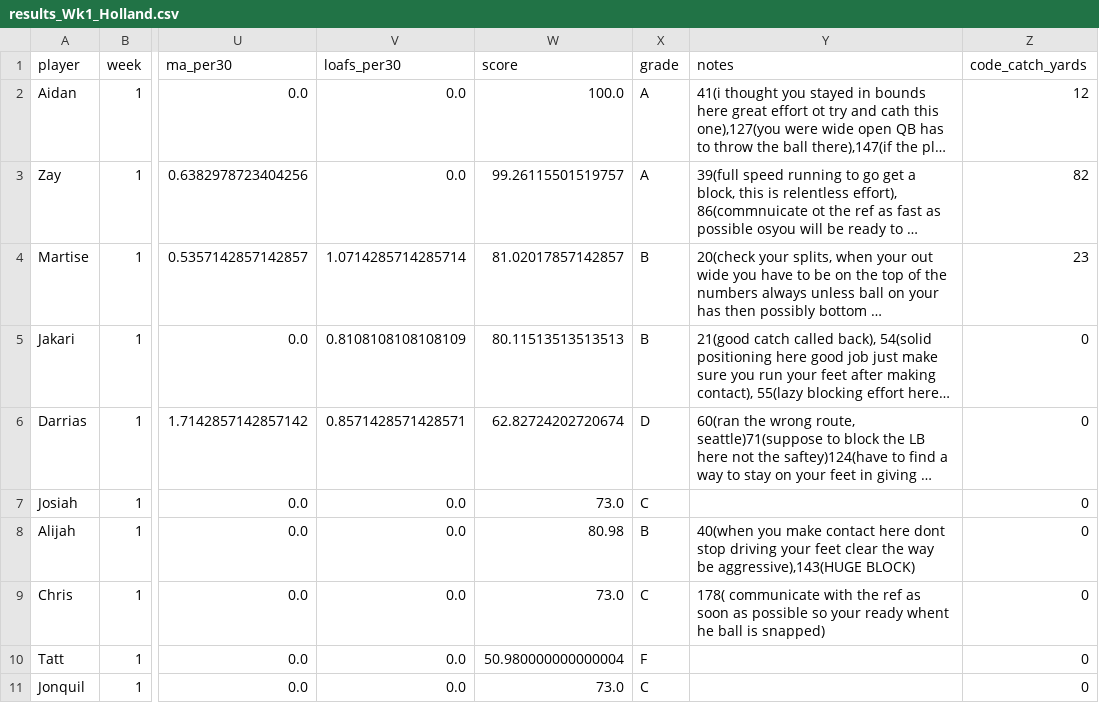
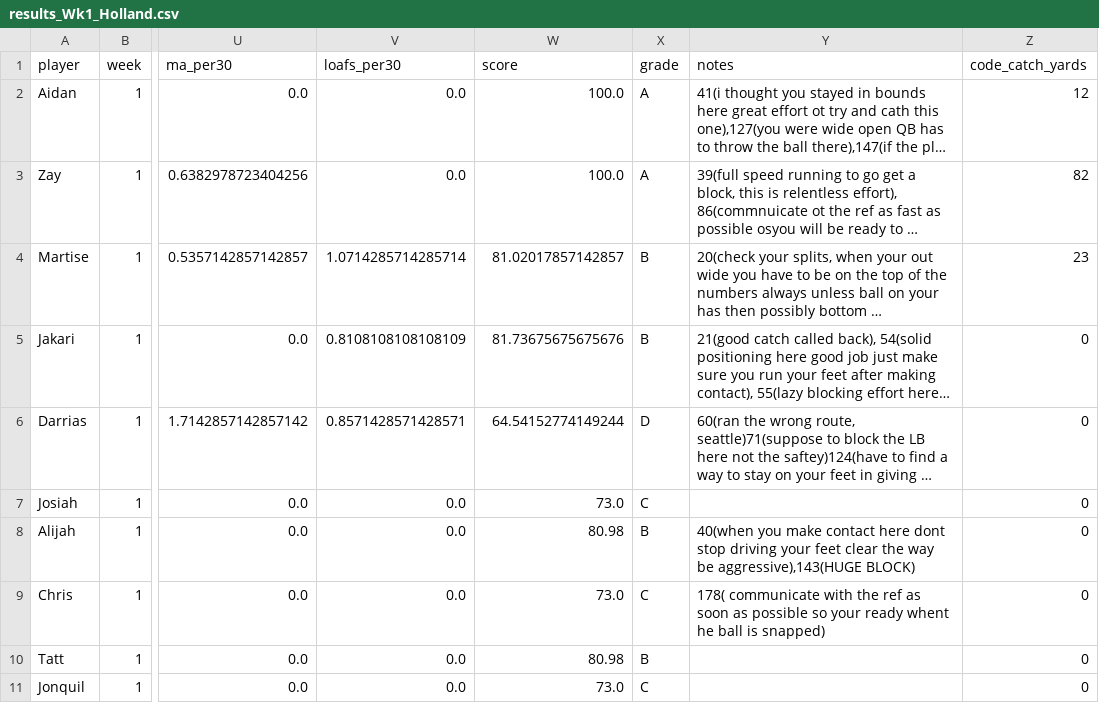
Before and after one commit to mitchelldawkinsjr/GH-Flim-Review, a CSV file: out/2026-2027/Wk1/results_Wk1_Holland.csv, drawn as a sheet; only a part is shown, gaps mark what is left out; long unchanged cells end in …; the diff names each change by its address in the sheet, - before the commit and + after, or states it on an @@ line.

Commit message:
Keep Lack of Focus on key-play points only.
Loaf-per-30 now scores L codes only, so LF is a -2 tag and loafs stay the grade killer. Regenerates Wk1 Holland.

```diff
--- a/out/2026-2027/Wk1/results_Wk1_Holland.csv
+++ b/out/2026-2027/Wk1/results_Wk1_Holland.csv
-W3 (score): 99.26115501519757
+W3 (score): 100.0
-W5 (score): 80.11513513513513
+W5 (score): 81.73675675675676
-W6 (score): 62.82724202720674
+W6 (score): 64.54152774149244
-W10 (score): 50.980000000000004
+W10 (score): 80.98
-X10 (grade): F
+X10 (grade): B
```
Also changed, not shown: out/2026-2027/Wk1/results_Wk1_Holland_summary.csv, 43 other files.
